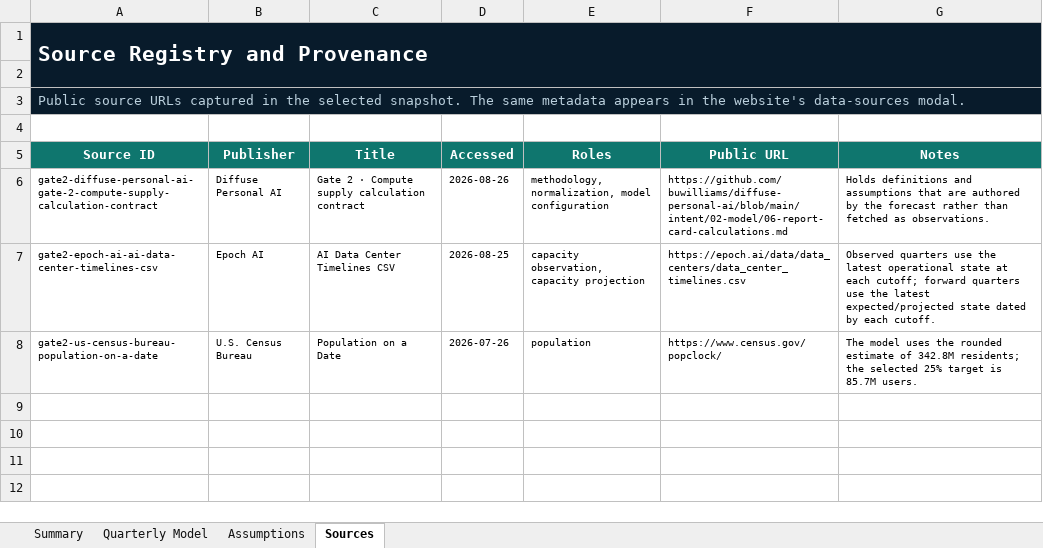
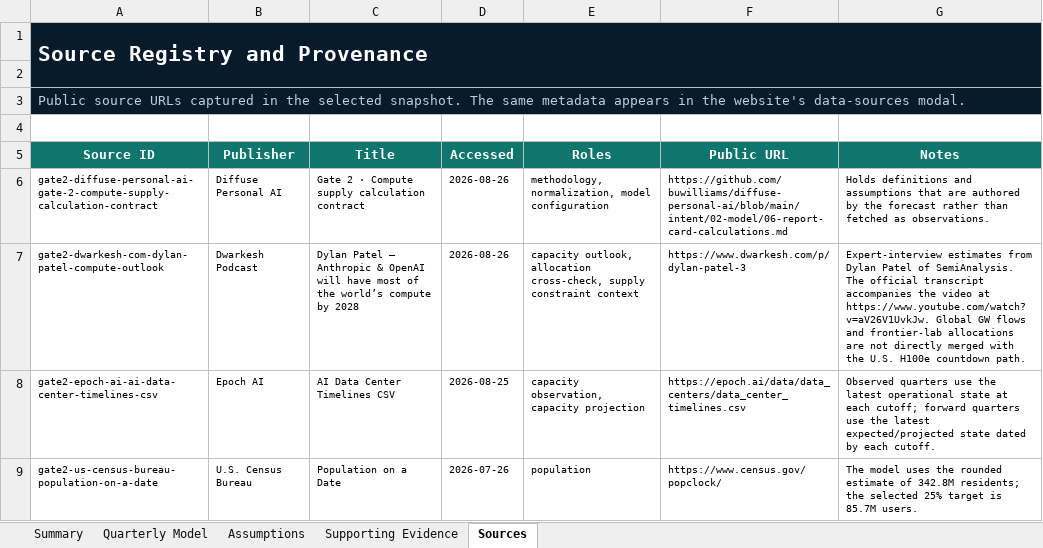
Before and after one commit to buwilliams/diffuse-personal-ai, an Excel workbook: artifacts/report-cards/personal-ai-compute-report-card.xlsx, sheet Sources, drawn as a sheet; values as stored, in another font and other column widths than the file's, no borders; table styles not drawn; the diff names each change by its address in the sheet, - before the commit and + after, or states it on an @@ line.

Commit message:
Add compute buildout outlook evidence

```diff
--- a/artifacts/report-cards/personal-ai-compute-report-card.xlsx (sheet Sources)
+++ b/artifacts/report-cards/personal-ai-compute-report-card.xlsx (sheet Sources)
+sheet tab: Supporting Evidence
+row 7: gate2-dwarkesh-com-dylan-patel-compute-outlook | Dwarkesh Podcast | Dylan Patel – Anthropic & OpenAI will have most of the world’s compute by 2028 | 2026-08-26 | capacity outlook, allocation cross-check, supply constraint context | https://www.dwarkesh.com/p/dylan-patel-3 | Expert-interview estimates from Dylan Patel of SemiAnalysis. The official transcript accompanies the video at https://www.youtube.com/watch?v=aV26V1UvkJw. Global GW flows and frontier-lab allocations are not directly merged with the U.S. H100e countdown path.
```
Also changed, not shown: charts or pictures, 9 other files.
